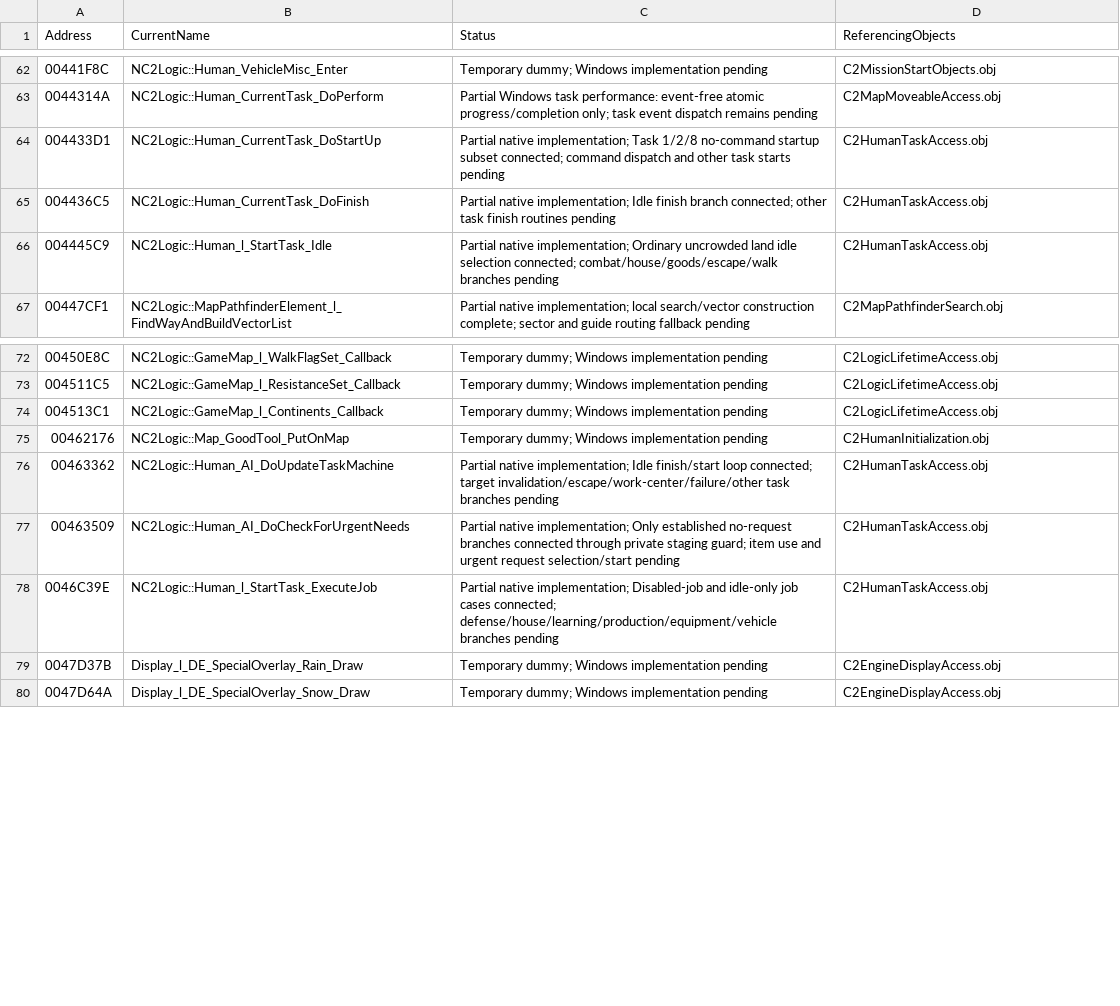
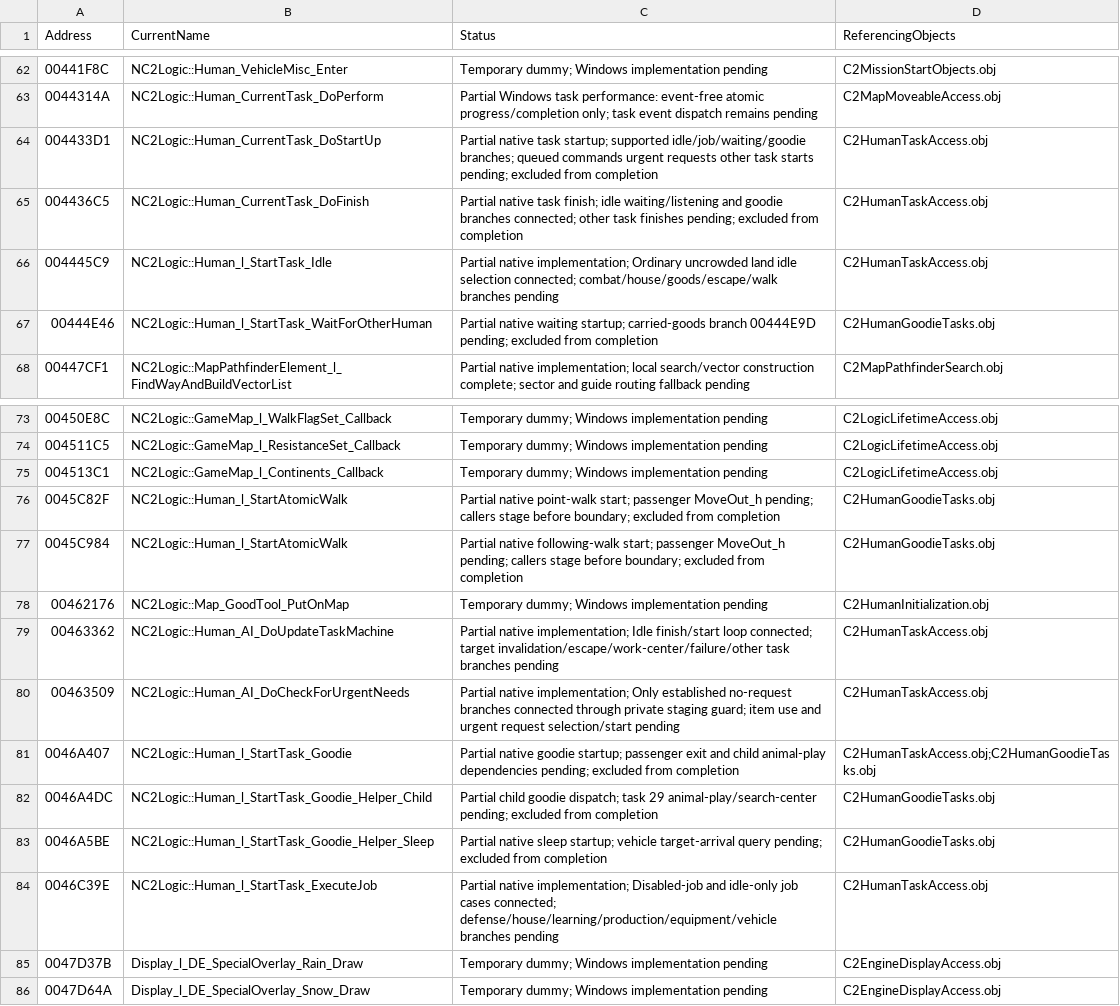
Before and after one commit to HaoJun0823/OpenVikings_cpp, a CSV file: docs/TEMPORARY_LINK_STUBS.csv, drawn as a sheet; only a part is shown, gaps mark what is left out.

Commit message:
Restore human goodie startup and replace inline assembly

```diff
--- a/docs/TEMPORARY_LINK_STUBS.csv
+++ b/docs/TEMPORARY_LINK_STUBS.csv
@@ -63,5 +63,6 @@ Address,CurrentName,Status,ReferencingObjects
 0044314A,NC2Logic::Human_CurrentTask_DoPerform,Partial Windows task performance: event-free atomic progress/completion only; task event dispatch remains pending,C2MapMoveableAccess.obj
-004433D1,NC2Logic::Human_CurrentTask_DoStartUp,Partial native implementation; Task 1/2/8 no-command startup subset connected; command dispatch and other task starts pending,C2HumanTaskAccess.obj
-004436C5,NC2Logic::Human_CurrentTask_DoFinish,Partial native implementation; Idle finish branch connected; other task finish routines pending,C2HumanTaskAccess.obj
+004433D1,NC2Logic::Human_CurrentTask_DoStartUp,Partial native task startup; supported idle/job/waiting/goodie branches; queued commands urgent requests other task starts pending; excluded from completion,C2HumanTaskAccess.obj
+004436C5,NC2Logic::Human_CurrentTask_DoFinish,Partial native task finish; idle waiting/listening and goodie branches connected; other task finishes pending; excluded from completion,C2HumanTaskAccess.obj
 004445C9,NC2Logic::Human_l_StartTask_Idle,Partial native implementation; Ordinary uncrowded land idle selection connected; combat/house/goods/escape/walk branches pending,C2HumanTaskAccess.obj
+00444E46,NC2Logic::Human_l_StartTask_WaitForOtherHuman,Partial native waiting startup; carried-goods branch 00444E9D pending; excluded from completion,C2HumanGoodieTasks.obj
 00447CF1,NC2Logic::MapPathfinderElement_l_FindWayAndBuildVectorList,Partial native implementation; local search/vector construction complete; sector and guide routing fallback pending,C2MapPathfinderSearch.obj
@@ -74,2 +75,4 @@ Address,CurrentName,Status,ReferencingObjects
 004513C1,NC2Logic::GameMap_l_Continents_Callback,Temporary dummy; Windows implementation pending,C2LogicLifetimeAccess.obj
+0045C82F,NC2Logic::Human_l_StartAtomicWalk,Partial native point-walk start; passenger MoveOut_h pending; callers stage before boundary; excluded from completion,C2HumanGoodieTasks.obj
+0045C984,NC2Logic::Human_l_StartAtomicWalk,Partial native following-walk start; passenger MoveOut_h pending; callers stage before boundary; excluded from completion,C2HumanGoodieTasks.obj
 00462176,NC2Logic::Map_GoodTool_PutOnMap,Temporary dummy; Windows implementation pending,C2HumanInitialization.obj
@@ -77,2 +80,5 @@ Address,CurrentName,Status,ReferencingObjects
 00463509,NC2Logic::Human_AI_DoCheckForUrgentNeeds,Partial native implementation; Only established no-request branches connected through private staging guard; item use and urgent request selection/start pending,C2HumanTaskAccess.obj
+0046A407,NC2Logic::Human_l_StartTask_Goodie,Partial native goodie startup; passenger exit and child animal-play dependencies pending; excluded from completion,C2HumanTaskAccess.obj;C2HumanGoodieTasks.obj
+0046A4DC,NC2Logic::Human_l_StartTask_Goodie_Helper_Child,Partial child goodie dispatch; task 29 animal-play/search-center pending; excluded from completion,C2HumanGoodieTasks.obj
+0046A5BE,NC2Logic::Human_l_StartTask_Goodie_Helper_Sleep,Partial native sleep startup; vehicle target-arrival query pending; excluded from completion,C2HumanGoodieTasks.obj
 0046C39E,NC2Logic::Human_l_StartTask_ExecuteJob,Partial native implementation; Disabled-job and idle-only job cases connected; defense/house/learning/production/equipment/vehicle branches pending,C2HumanTaskAccess.obj
```
Also changed, not shown: 31 other files.
